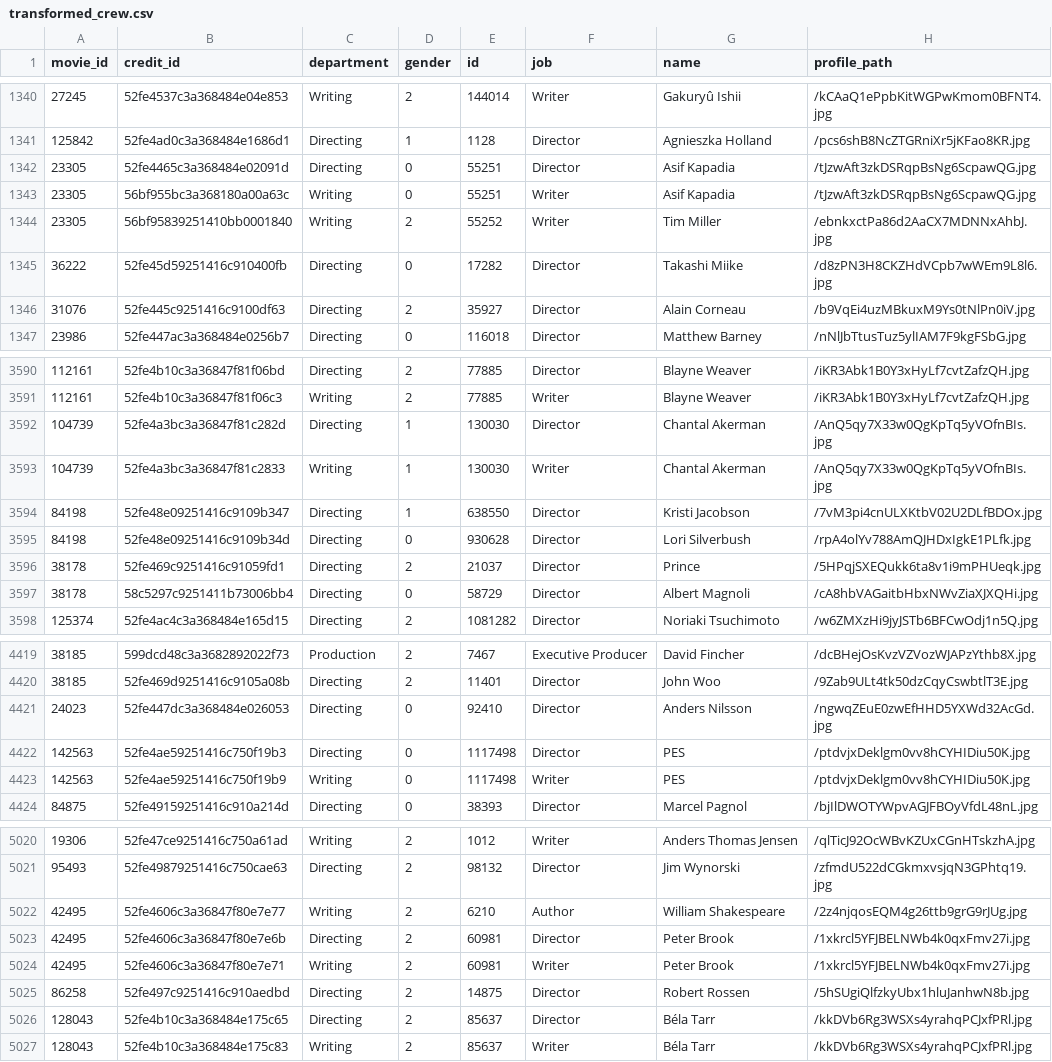
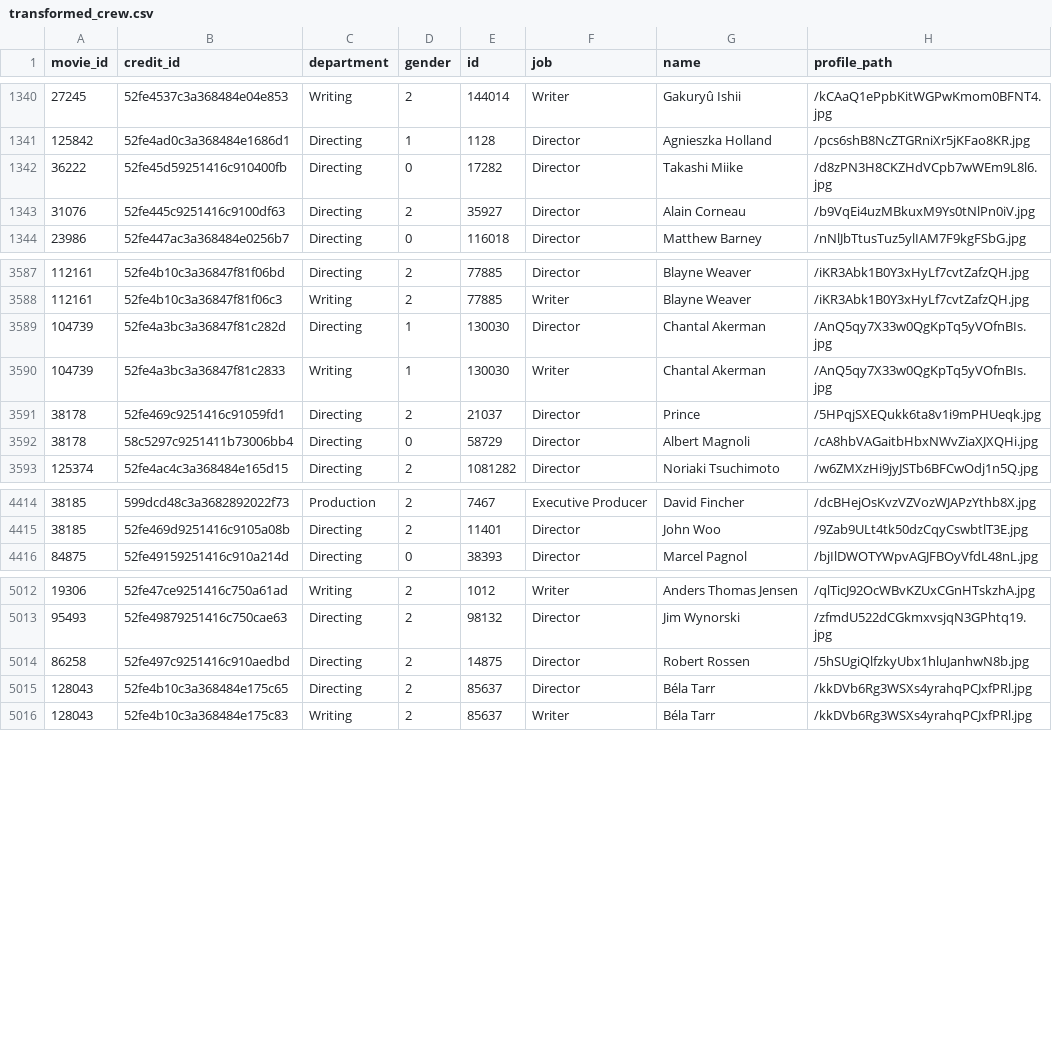
Before and after one commit to wiseorcool/project-3-team-4, a CSV file: transformed_crew.csv, drawn as a sheet; only a part is shown, gaps mark what is left out; the diff names each change by its address in the sheet, - before the commit and + after, or states it on an @@ line.

```diff
--- a/transformed_crew.csv
+++ b/transformed_crew.csv
-row 1342: 23305 | 52fe4465c3a368484e02091d | Directing | 0 | 55251 | Director | Asif Kapadia | /tJzwAft3zkDSRqpBsNg6ScpawQG.jpg
-row 1343: 23305 | 56bf955bc3a368180a00a63c | Writing | 0 | 55251 | Writer | Asif Kapadia | /tJzwAft3zkDSRqpBsNg6ScpawQG.jpg
-row 1344: 23305 | 56bf95839251410bb0001840 | Writing | 2 | 55252 | Writer | Tim Miller | /ebnkxctPa86d2AaCX7MDNNxAhbJ.jpg
-row 3594: 84198 | 52fe48e09251416c9109b347 | Directing | 1 | 638550 | Director | Kristi Jacobson | /7vM3pi4cnULXKtbV02U2DLfBDOx.jpg
-row 3595: 84198 | 52fe48e09251416c9109b34d | Directing | 0 | 930628 | Director | Lori Silverbush | /rpA4olYv788AmQJHDxIgkE1PLfk.jpg
-row 4421: 24023 | 52fe447dc3a368484e026053 | Directing | 0 | 92410 | Director | Anders Nilsson | /ngwqZEuE0zwEfHHD5YXWd32AcGd.jpg
-row 4422: 142563 | 52fe4ae59251416c750f19b3 | Directing | 0 | 1117498 | Director | PES | /ptdvjxDeklgm0vv8hCYHIDiu50K.jpg
-row 4423: 142563 | 52fe4ae59251416c750f19b9 | Writing | 0 | 1117498 | Writer | PES | /ptdvjxDeklgm0vv8hCYHIDiu50K.jpg
-row 5022: 42495 | 52fe4606c3a36847f80e7e77 | Writing | 2 | 6210 | Author | William Shakespeare | /2z4njqosEQM4g26ttb9grG9rJUg.jpg
-row 5023: 42495 | 52fe4606c3a36847f80e7e6b | Directing | 2 | 60981 | Director | Peter Brook | /1xkrcl5YFJBELNWb4k0qxFmv27i.jpg
-row 5024: 42495 | 52fe4606c3a36847f80e7e71 | Writing | 2 | 60981 | Writer | Peter Brook | /1xkrcl5YFJBELNWb4k0qxFmv27i.jpg
```
Also changed, not shown: 3 other files.
